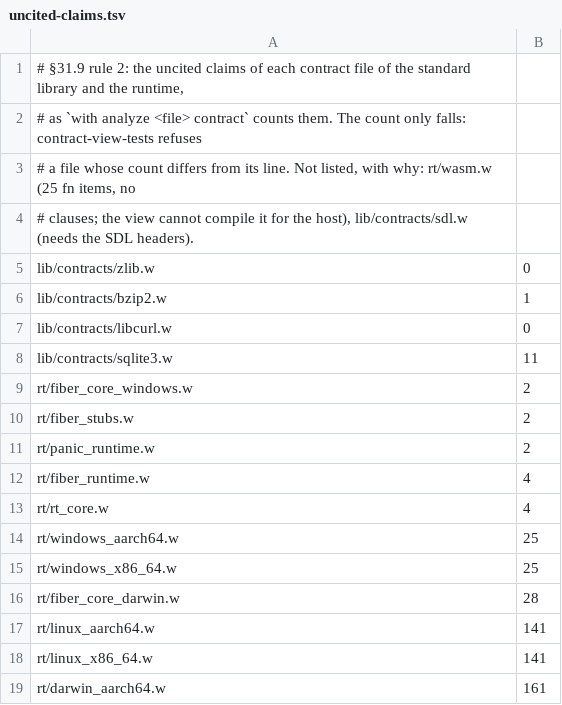
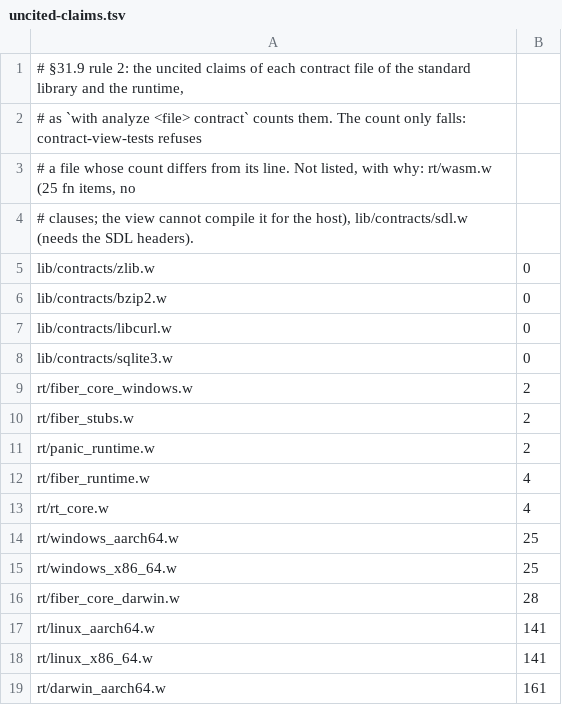
Before and after one commit to withlang-dev/with, a TSV file: build/uncited-claims.tsv, drawn as a sheet.

Commit message:
The contract view places the toolchain's libc contract in its own file; sqlite3 cites its last seven items (§31.9 rule 2) (#3323)
* The contract view places the toolchain's libc contract in its own file, and a file's uncited count is its own claims (§31.9 rule 2)

* The sqlite3 contract cites its last seven items from sqlite3.h 3.51.0; its uncited count is 0 (§31.9 rule 2)

* The toolchain-contract test states what the audit prints; the view's place is its snapshot

---------

Co-authored-by: Eric Hartford <eric@quixi.ai>

```diff
--- a/build/uncited-claims.tsv
+++ b/build/uncited-claims.tsv
@@ -5,5 +5,5 @@
 lib/contracts/zlib.w	0
-lib/contracts/bzip2.w	1
+lib/contracts/bzip2.w	0
 lib/contracts/libcurl.w	0
-lib/contracts/sqlite3.w	11
+lib/contracts/sqlite3.w	0
 rt/fiber_core_windows.w	2
```
Also changed, not shown: 7 other files.
